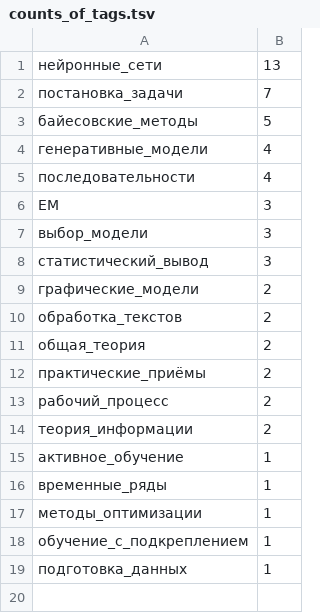
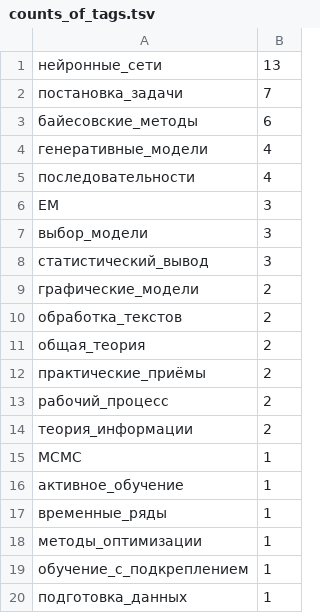
Before and after one commit to Nikolay-Lysenko/readingbricks, a TSV file: supplementaries/counts_of_tags.tsv, drawn as a sheet.

```diff
--- a/supplementaries/counts_of_tags.tsv
+++ b/supplementaries/counts_of_tags.tsv
@@ -2,3 +2,3 @@
 постановка_задачи	7
-байесовские_методы	5
+байесовские_методы	6
 генеративные_модели	4
@@ -14,2 +14,3 @@ EM	3
 теория_информации	2
+MCMC	1
 активное_обучение	1
```
Also changed, not shown: 1 other file.
